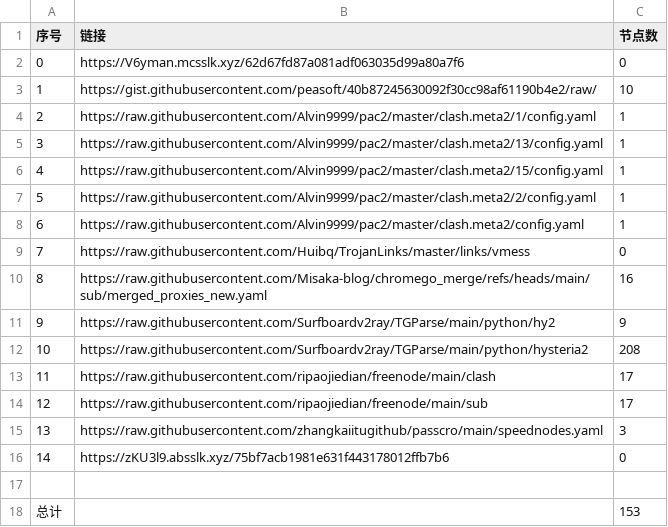
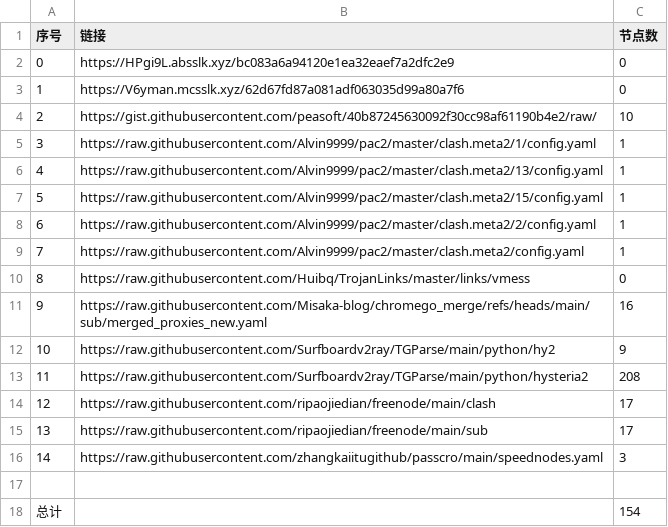
Before and after one commit to sdxinm/NoMoreWalls, a CSV file: list_result.csv, drawn as a sheet; removed rows and columns are numbered as before the commit, all else as after; the diff names each change by its address in the sheet, - before the commit and + after, or states it on an @@ line.

```diff
--- a/list_result.csv
+++ b/list_result.csv
+row 2: 0 | https://HPgi9L.absslk.xyz/bc083a6a94120e1ea32eaef7a2dfc2e9 | 0
@@ column A (序号) renumbered between rows 3 and 16 @@
-row 16: 14 | https://zKU3l9.absslk.xyz/75bf7acb1981e631f443178012ffb7b6 | 0
-C18 (节点数): 153
+C18 (节点数): 154
```
Also changed, not shown: 5 other files.
